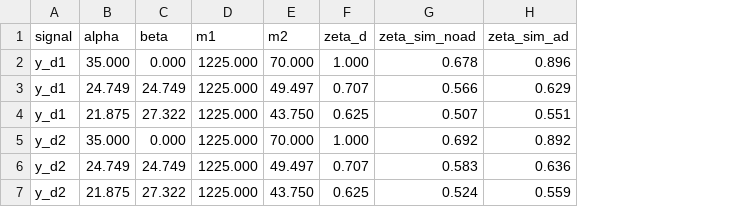
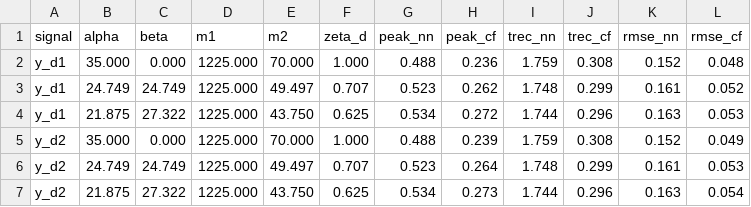
Before and after one commit to SheYuqi/hithesis, a CSV file: hitbook/chinese/figures/ch3_sim/ch3_damping_summary.csv, drawn as a sheet; removed rows and columns are numbered as before the commit, all else as after; the diff names each change by its address in the sheet, - before the commit and + after, or states it on an @@ line.

```diff
--- a/hitbook/chinese/figures/ch3_sim/ch3_damping_summary.csv
+++ b/hitbook/chinese/figures/ch3_sim/ch3_damping_summary.csv
-column G (zeta_sim_noad), rows 2-7: 0.678 | 0.566 | 0.507 | 0.692 | 0.583 | 0.524
-column H (zeta_sim_ad), rows 2-7: 0.896 | 0.629 | 0.551 | 0.892 | 0.636 | 0.559
+column G (peak_nn), rows 2-7: 0.488 | 0.523 | 0.534 | 0.488 | 0.523 | 0.534
+column H (peak_cf), rows 2-7: 0.236 | 0.262 | 0.272 | 0.239 | 0.264 | 0.273
+column I (trec_nn), rows 2-7: 1.759 | 1.748 | 1.744 | 1.759 | 1.748 | 1.744
+column J (trec_cf), rows 2-7: 0.308 | 0.299 | 0.296 | 0.308 | 0.299 | 0.296
+column K (rmse_nn), rows 2-7: 0.152 | 0.161 | 0.163 | 0.152 | 0.161 | 0.163
+column L (rmse_cf), rows 2-7: 0.048 | 0.052 | 0.053 | 0.049 | 0.053 | 0.054
```
Also changed, not shown: hitbook/chinese/figures/ch4_sim/ch4_damping_summary.csv, 35 other files.
